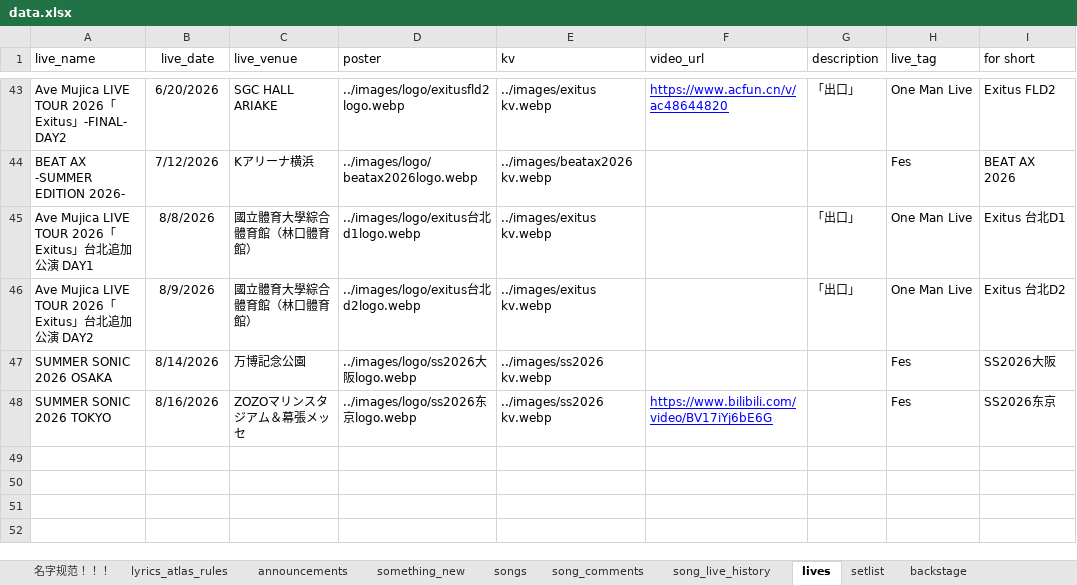
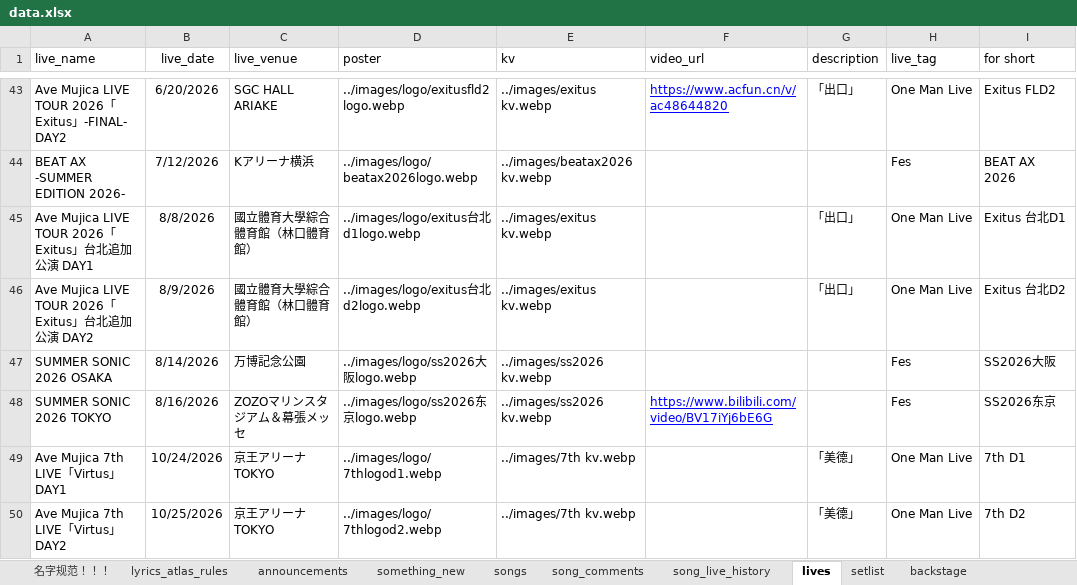
Before and after one commit to yuminle159/MujicaTimeLineWeb, an Excel workbook: _data/data.xlsx, sheet lives, drawn as a sheet; only a part is shown, gaps mark what is left out; values as stored, in another font and other column widths than the file's, no borders; the diff names each change by its address in the sheet, - before the commit and + after, or states it on an @@ line.

```diff
--- a/_data/data.xlsx (sheet lives)
+++ b/_data/data.xlsx (sheet lives)
+row 49: Ave Mujica 7th LIVE「Virtus」DAY1 | 10/24/2026 | 京王アリーナ TOKYO | ../images/logo/7thlogod1.webp | ../images/7th kv.webp |  | 「美德」 | One Man Live | 7th D1
+row 50: Ave Mujica 7th LIVE「Virtus」DAY2 | 10/25/2026 | 京王アリーナ TOKYO | ../images/logo/7thlogod2.webp | ../images/7th kv.webp |  | 「美德」 | One Man Live | 7th D2
```
Also changed, not shown: sheet 名字规范！！！, 19 other files.
